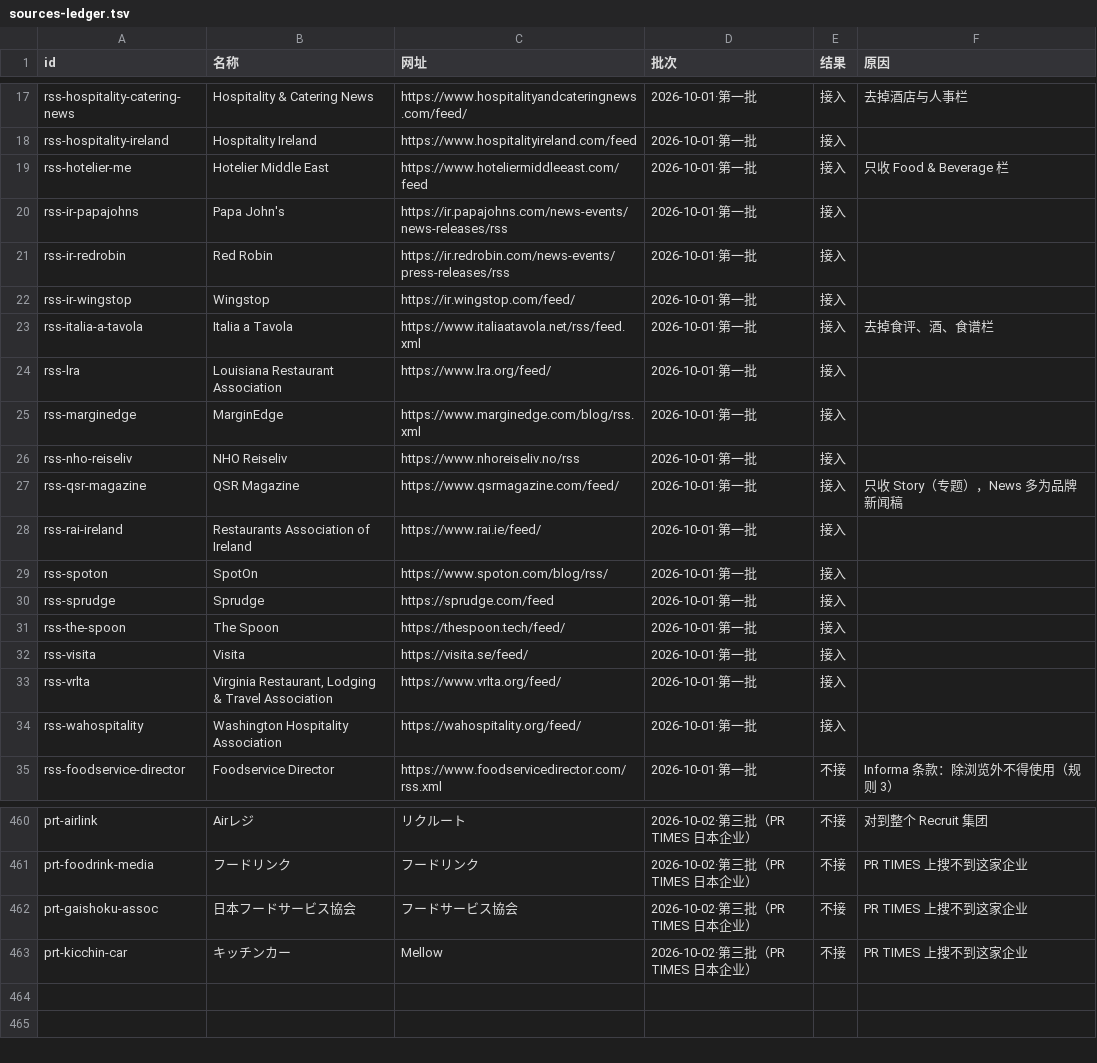
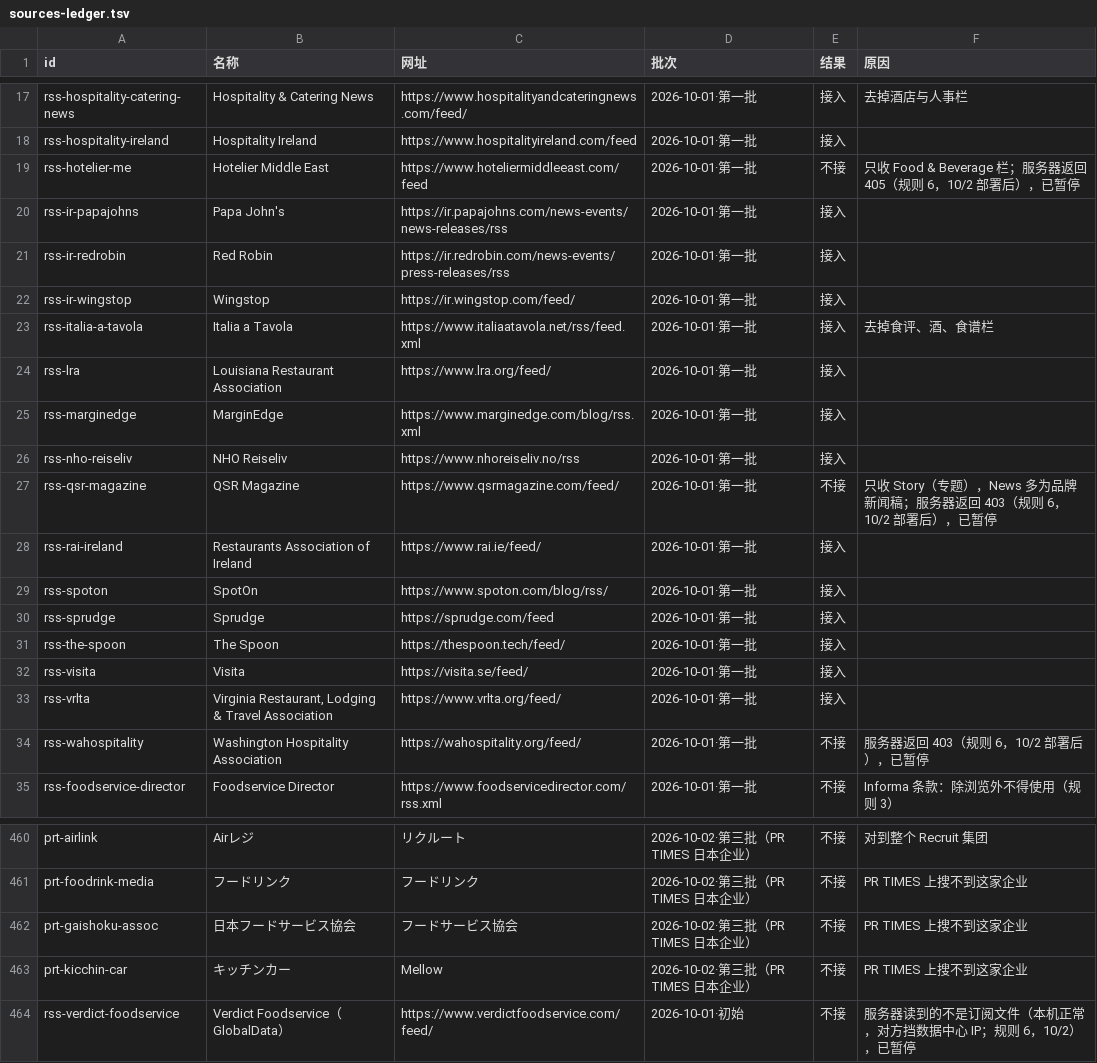
Before and after one commit to 1204kay/myfnbguide, a TSV file: myfnb/sources-ledger.tsv, drawn as a sheet; only a part is shown, gaps mark what is left out.

```diff
--- a/myfnb/sources-ledger.tsv
+++ b/myfnb/sources-ledger.tsv
@@ -18,3 +18,3 @@ rss-hospitality-catering-news	Hospitality & Catering News	https://www.hospitalit
 rss-hospitality-ireland	Hospitality Ireland	https://www.hospitalityireland.com/feed	2026-10-01·第一批	接入	
-rss-hotelier-me	Hotelier Middle East	https://www.hoteliermiddleeast.com/feed	2026-10-01·第一批	接入	只收 Food & Beverage 栏
+rss-hotelier-me	Hotelier Middle East	https://www.hoteliermiddleeast.com/feed	2026-10-01·第一批	不接	只收 Food & Beverage 栏；服务器返回 405（规则 6，10/2 部署后），已暂停
 rss-ir-papajohns	Papa John's	https://ir.papajohns.com/news-events/news-releases/rss	2026-10-01·第一批	接入	
@@ -26,3 +26,3 @@ rss-marginedge	MarginEdge	https://www.marginedge.com/blog/rss.xml	2026-10-01·
 rss-nho-reiseliv	NHO Reiseliv	https://www.nhoreiseliv.no/rss	2026-10-01·第一批	接入	
-rss-qsr-magazine	QSR Magazine	https://www.qsrmagazine.com/feed/	2026-10-01·第一批	接入	只收 Story（专题），News 多为品牌新闻稿
+rss-qsr-magazine	QSR Magazine	https://www.qsrmagazine.com/feed/	2026-10-01·第一批	不接	只收 Story（专题），News 多为品牌新闻稿；服务器返回 403（规则 6，10/2 部署后），已暂停
 rss-rai-ireland	Restaurants Association of Ireland	https://www.rai.ie/feed/	2026-10-01·第一批	接入	
@@ -33,3 +33,3 @@ rss-visita	Visita	https://visita.se/feed/	2026-10-01·第一批	接入
 rss-vrlta	Virginia Restaurant, Lodging & Travel Association	https://www.vrlta.org/feed/	2026-10-01·第一批	接入	
-rss-wahospitality	Washington Hospitality Association	https://wahospitality.org/feed/	2026-10-01·第一批	接入	
+rss-wahospitality	Washington Hospitality Association	https://wahospitality.org/feed/	2026-10-01·第一批	不接	服务器返回 403（规则 6，10/2 部署后），已暂停
 rss-foodservice-director	Foodservice Director	https://www.foodservicedirector.com/rss.xml	2026-10-01·第一批	不接	Informa 条款：除浏览外不得使用（规则 3）
@@ -463 +463,2 @@ prt-gaishoku-assoc	日本フードサービス協会	フードサービス協会
 prt-kicchin-car	キッチンカー	Mellow	2026-10-02·第三批（PR TIMES 日本企业）	不接	PR TIMES 上搜不到这家企业
+rss-verdict-foodservice	Verdict Foodservice（GlobalData）	https://www.verdictfoodservice.com/feed/	2026-10-01·初始	不接	服务器读到的不是订阅文件（本机正常，对方挡数据中心 IP；规则 6，10/2），已暂停
```
Also changed, not shown: 2 other files.
